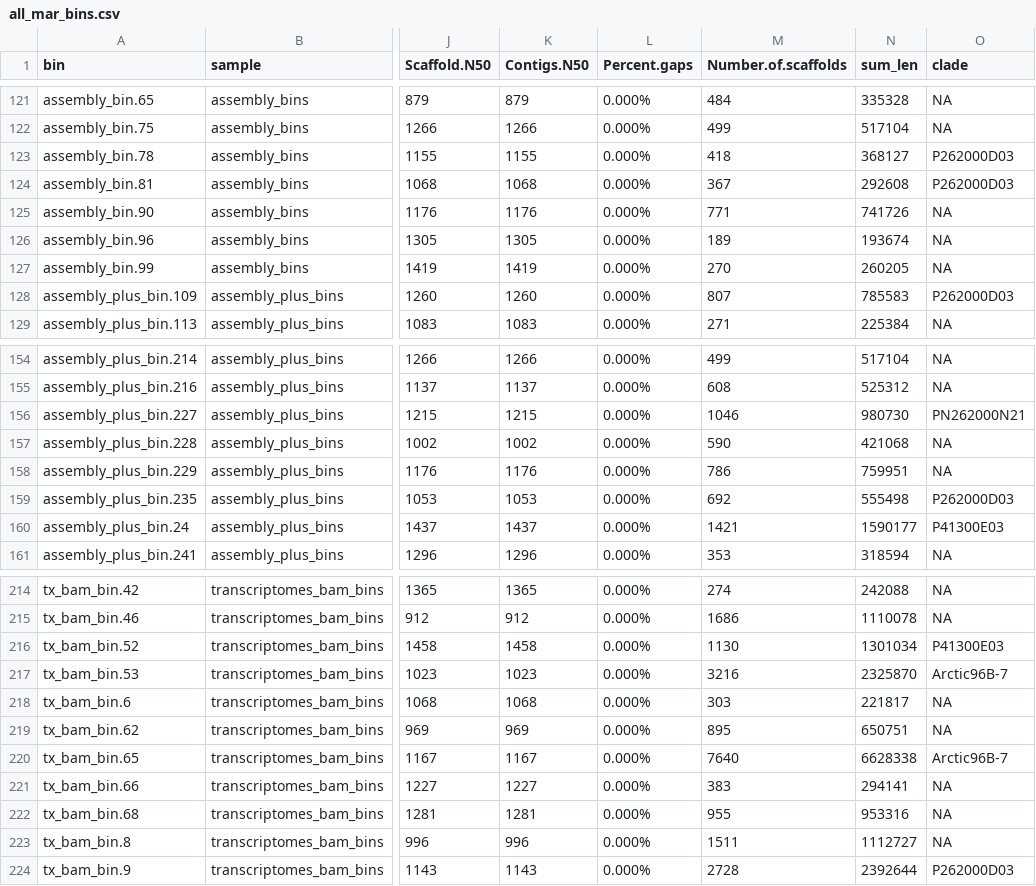
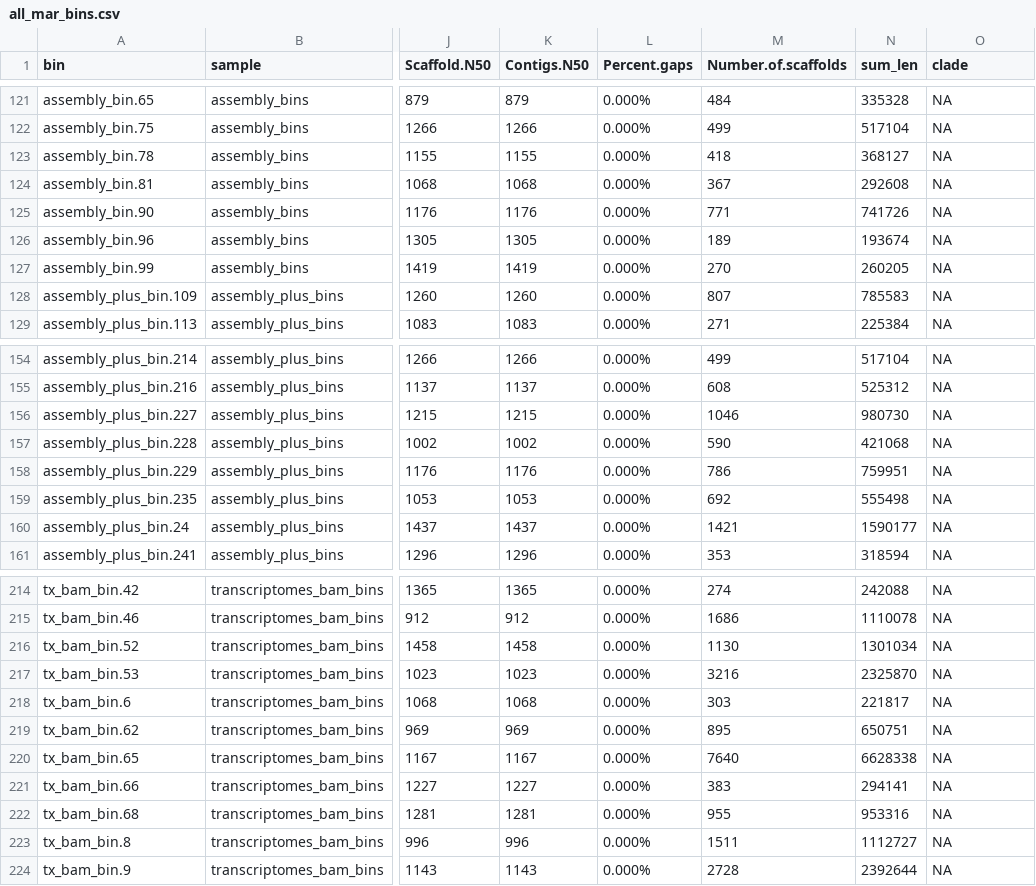
Before and after one commit to course-fish546-2023/jordan-marinimicrobia, a CSV file: output/all_mar_bins.csv, drawn as a sheet; only a part is shown, gaps mark what is left out; the diff covers the shown part only; the diff names each change by its address in the sheet, - before the commit and + after, or states it on an @@ line.

Commit message:
fixed bin clade annotation

```diff
--- a/output/all_mar_bins.csv
+++ b/output/all_mar_bins.csv
-O123:O124 (clade): P262000D03
+O123:O124 (clade): NA
-O128 (clade): P262000D03
+O128 (clade): NA
-O156 (clade): PN262000N21
+O156 (clade): NA
-O159 (clade): P262000D03
+O159 (clade): NA
-O160 (clade): P41300E03
+O160 (clade): NA
-O216 (clade): P41300E03
+O216 (clade): NA
-O217 (clade): Arctic96B-7
+O217 (clade): NA
-O220 (clade): Arctic96B-7
+O220 (clade): NA
-O224 (clade): P262000D03
+O224 (clade): NA
```
Also changed, not shown: 17 edited cells elsewhere in this file, 5 other files.
